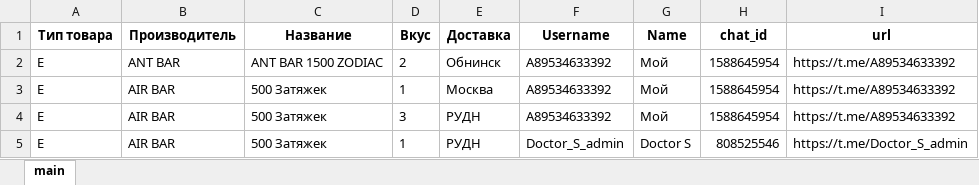
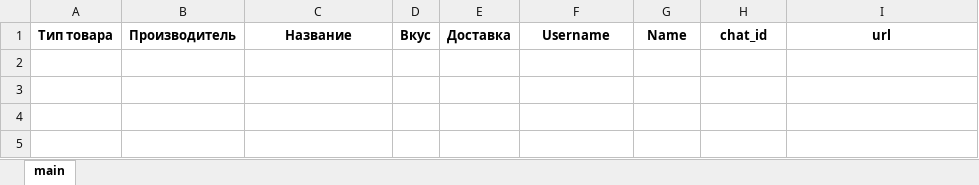
Before and after one commit to shop40obninsk/tabachkabot_V4, an Excel workbook: main.xlsx, sheet main, drawn as a sheet; values as stored, in another font and other column widths than the file's, no borders; the diff names each change by its address in the sheet, - before the commit and + after, or states it on an @@ line.

```diff
--- a/main.xlsx (sheet main)
+++ b/main.xlsx (sheet main)
-row 2: E | ANT BAR | ANT BAR 1500 ZODIAC | 2 | Обнинск | A89534633392 | Мой | 1588645954 | https://t.me/A89534633392
-row 3: E | AIR BAR | 500 Затяжек | 1 | Москва | A89534633392 | Мой | 1588645954 | https://t.me/A89534633392
-row 4: E | AIR BAR | 500 Затяжек | 3 | РУДН | A89534633392 | Мой | 1588645954 | https://t.me/A89534633392
-row 5: E | AIR BAR | 500 Затяжек | 1 | РУДН | Doctor_S_admin | Doctor S | 808525546 | https://t.me/Doctor_S_admin
```
Also changed, not shown: 4 other files.
